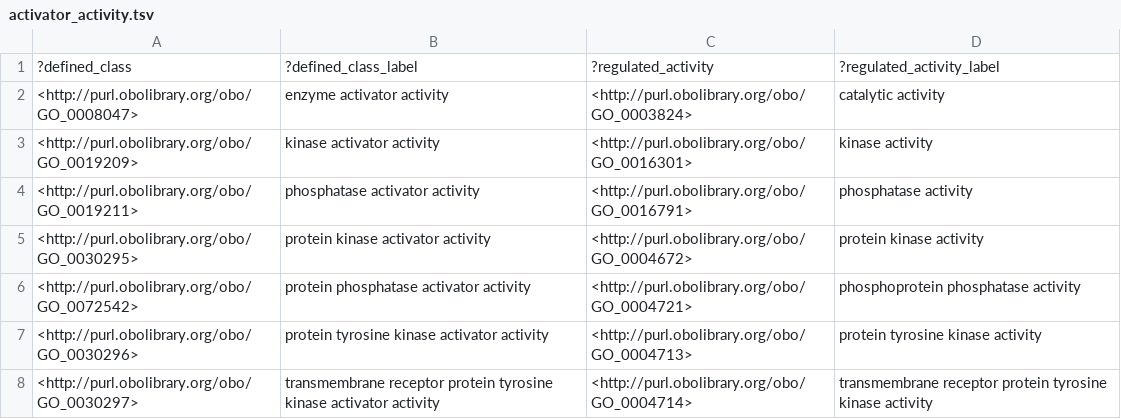
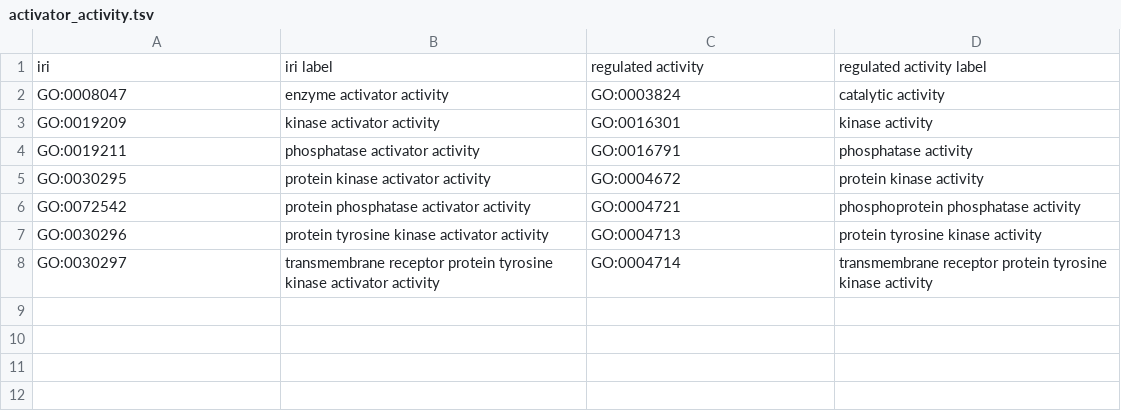
Before and after one commit to geneontology/go-ontology, a TSV file: src/design_patterns/validated_patterns/activator_activity.tsv, drawn as a sheet.

Commit message:
Changed URIs to CURIEs Changed headers to conform to what will work in TE

```diff
--- a/src/design_patterns/validated_patterns/activator_activity.tsv
+++ b/src/design_patterns/validated_patterns/activator_activity.tsv
@@ -1,8 +1,8 @@
-?defined_class	?defined_class_label	?regulated_activity	?regulated_activity_label
-<http://purl.obolibrary.org/obo/GO_0008047>	"enzyme activator activity"	<http://purl.obolibrary.org/obo/GO_0003824>	"catalytic activity"
-<http://purl.obolibrary.org/obo/GO_0019209>	"kinase activator activity"	<http://purl.obolibrary.org/obo/GO_0016301>	"kinase activity"
-<http://purl.obolibrary.org/obo/GO_0019211>	"phosphatase activator activity"	<http://purl.obolibrary.org/obo/GO_0016791>	"phosphatase activity"
-<http://purl.obolibrary.org/obo/GO_0030295>	"protein kinase activator activity"	<http://purl.obolibrary.org/obo/GO_0004672>	"protein kinase activity"
-<http://purl.obolibrary.org/obo/GO_0072542>	"protein phosphatase activator activity"	<http://purl.obolibrary.org/obo/GO_0004721>	"phosphoprotein phosphatase activity"
-<http://purl.obolibrary.org/obo/GO_0030296>	"protein tyrosine kinase activator activity"	<http://purl.obolibrary.org/obo/GO_0004713>	"protein tyrosine kinase activity"
-<http://purl.obolibrary.org/obo/GO_0030297>	"transmembrane receptor protein tyrosine kinase activator activity"	<http://purl.obolibrary.org/obo/GO_0004714>	"transmembrane receptor protein tyrosine kinase activity"
+iri	iri label	regulated activity	regulated activity label
+GO:0008047	enzyme activator activity	GO:0003824	catalytic activity
+GO:0019209	kinase activator activity	GO:0016301	kinase activity
+GO:0019211	phosphatase activator activity	GO:0016791	phosphatase activity
+GO:0030295	protein kinase activator activity	GO:0004672	protein kinase activity
+GO:0072542	protein phosphatase activator activity	GO:0004721	phosphoprotein phosphatase activity
+GO:0030296	protein tyrosine kinase activator activity	GO:0004713	protein tyrosine kinase activity
+GO:0030297	transmembrane receptor protein tyrosine kinase activator activity	GO:0004714	transmembrane receptor protein tyrosine kinase activity
```
